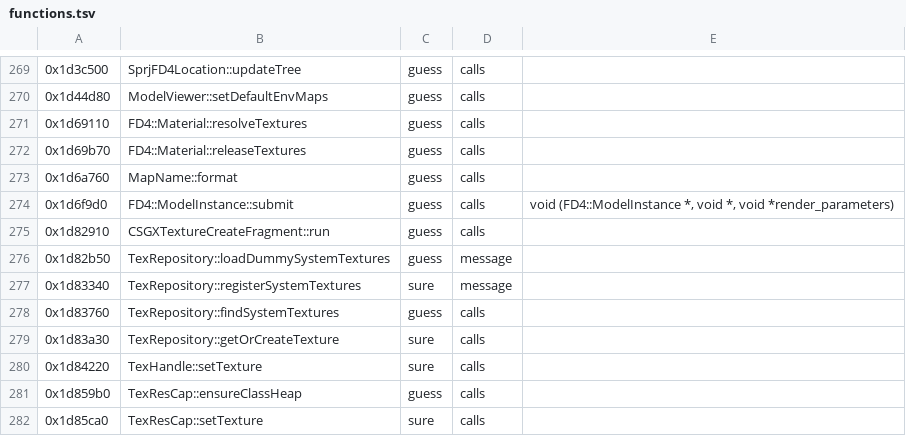
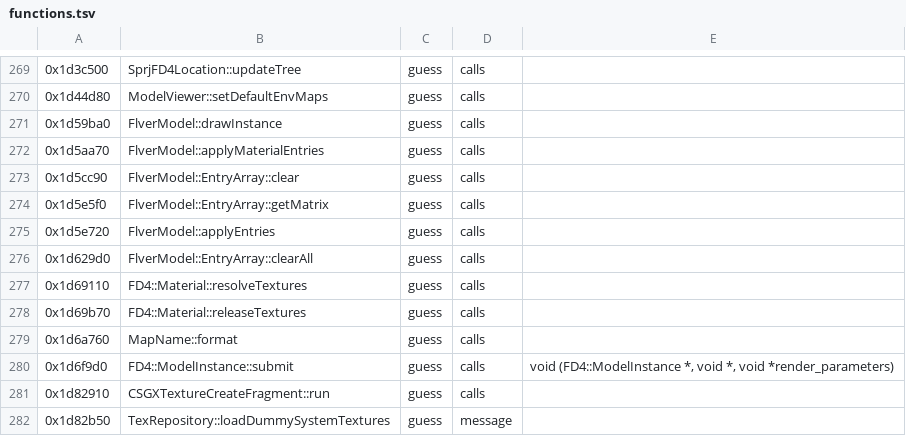
Before and after one commit to bloodborne-native/bloodborne-recomp, a TSV file: annotations/functions.tsv, drawn as a sheet; only a part is shown, gaps mark what is left out; the shorter side is filled out with more unchanged rows.

```diff
--- a/annotations/functions.tsv
+++ b/annotations/functions.tsv
@@ -270,2 +270,8 @@
 0x1d44d80	ModelViewer::setDefaultEnvMaps	guess	calls	
+0x1d59ba0	FlverModel::drawInstance	guess	calls	
+0x1d5aa70	FlverModel::applyMaterialEntries	guess	calls	
+0x1d5cc90	FlverModel::EntryArray::clear	guess	calls	
+0x1d5e5f0	FlverModel::EntryArray::getMatrix	guess	calls	
+0x1d5e720	FlverModel::applyEntries	guess	calls	
+0x1d629d0	FlverModel::EntryArray::clearAll	guess	calls	
 0x1d69110	FD4::Material::resolveTextures	guess	calls	
```
Also changed, not shown: 2 other files.
